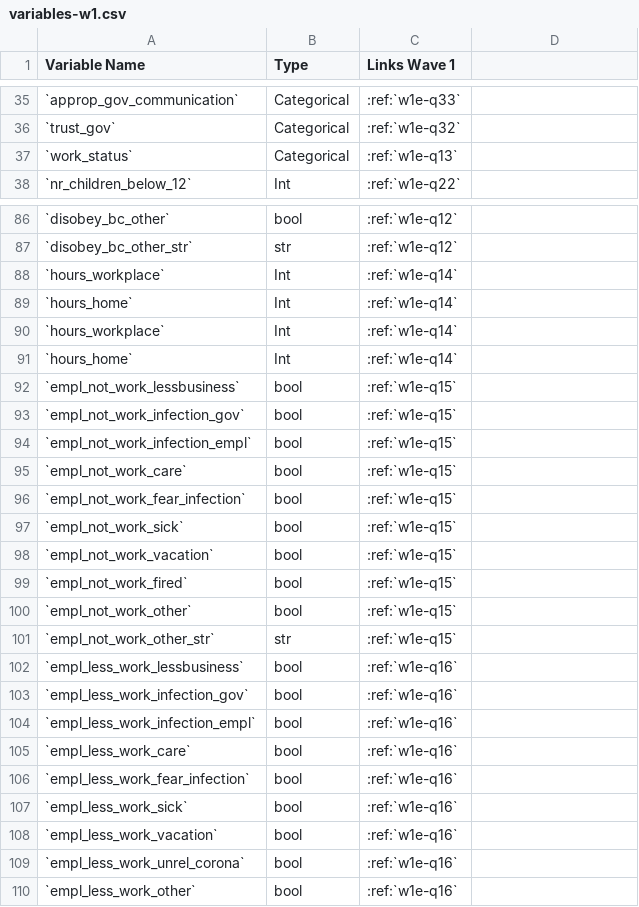
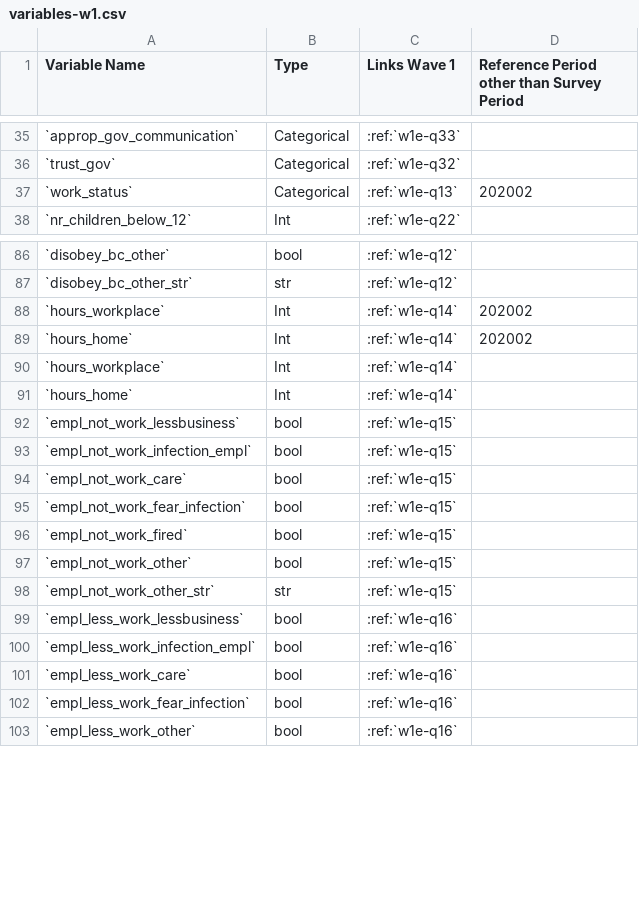
Before and after one commit to covid-19-impact-lab/liss-questionnaires, a CSV file: docs/source/wave-1/variables-w1.csv, drawn as a sheet; only a part is shown, gaps mark what is left out; the diff covers the shown part only.

```diff
--- a/docs/source/wave-1/variables-w1.csv
+++ b/docs/source/wave-1/variables-w1.csv
@@ -1 +1 @@
-Variable Name,Type,Links Wave 1
+Variable Name,Type,Links Wave 1,Reference Period other than Survey Period
@@ -37 +37 @@ Variable Name,Type,Links Wave 1
-`work_status`,Categorical,:ref:`w1e-q13`
+`work_status`,Categorical,:ref:`w1e-q13`,202002
@@ -88,2 +88,2 @@ Variable Name,Type,Links Wave 1
-`hours_workplace`,Int,:ref:`w1e-q14`
-`hours_home`,Int,:ref:`w1e-q14`
+`hours_workplace`,Int,:ref:`w1e-q14`,202002
+`hours_home`,Int,:ref:`w1e-q14`,202002
@@ -93 +92,0 @@ Variable Name,Type,Links Wave 1
-`empl_not_work_infection_gov`,bool,:ref:`w1e-q15`
@@ -97,2 +95,0 @@ Variable Name,Type,Links Wave 1
-`empl_not_work_sick`,bool,:ref:`w1e-q15`
-`empl_not_work_vacation`,bool,:ref:`w1e-q15`
@@ -103 +99,0 @@ Variable Name,Type,Links Wave 1
-`empl_less_work_infection_gov`,bool,:ref:`w1e-q16`
@@ -107,3 +102,0 @@ Variable Name,Type,Links Wave 1
-`empl_less_work_sick`,bool,:ref:`w1e-q16`
-`empl_less_work_vacation`,bool,:ref:`w1e-q16`
-`empl_less_work_unrel_corona`,bool,:ref:`w1e-q16`
```
Also changed, not shown: 3 removed rows elsewhere in this file, docs/source/variables.csv, docs/source/wave-2/variables-w2.csv, 4 other files.
